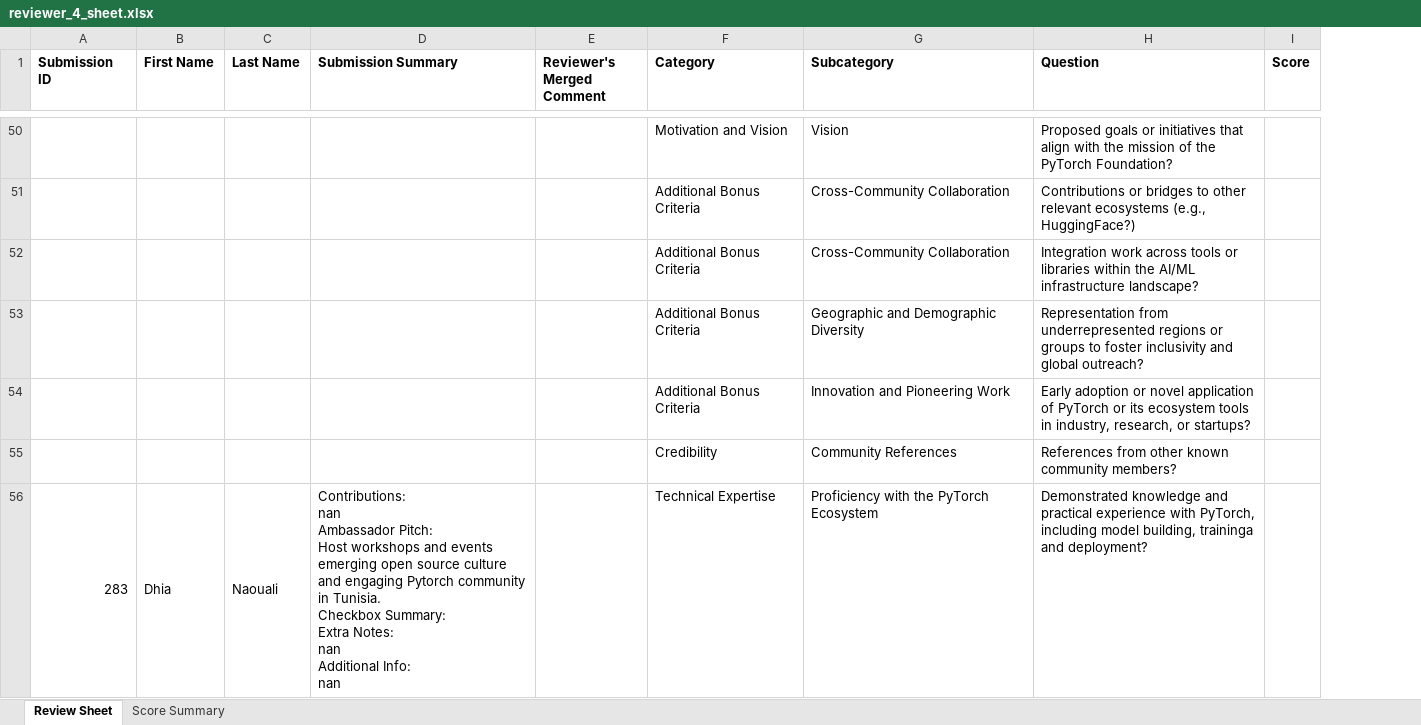
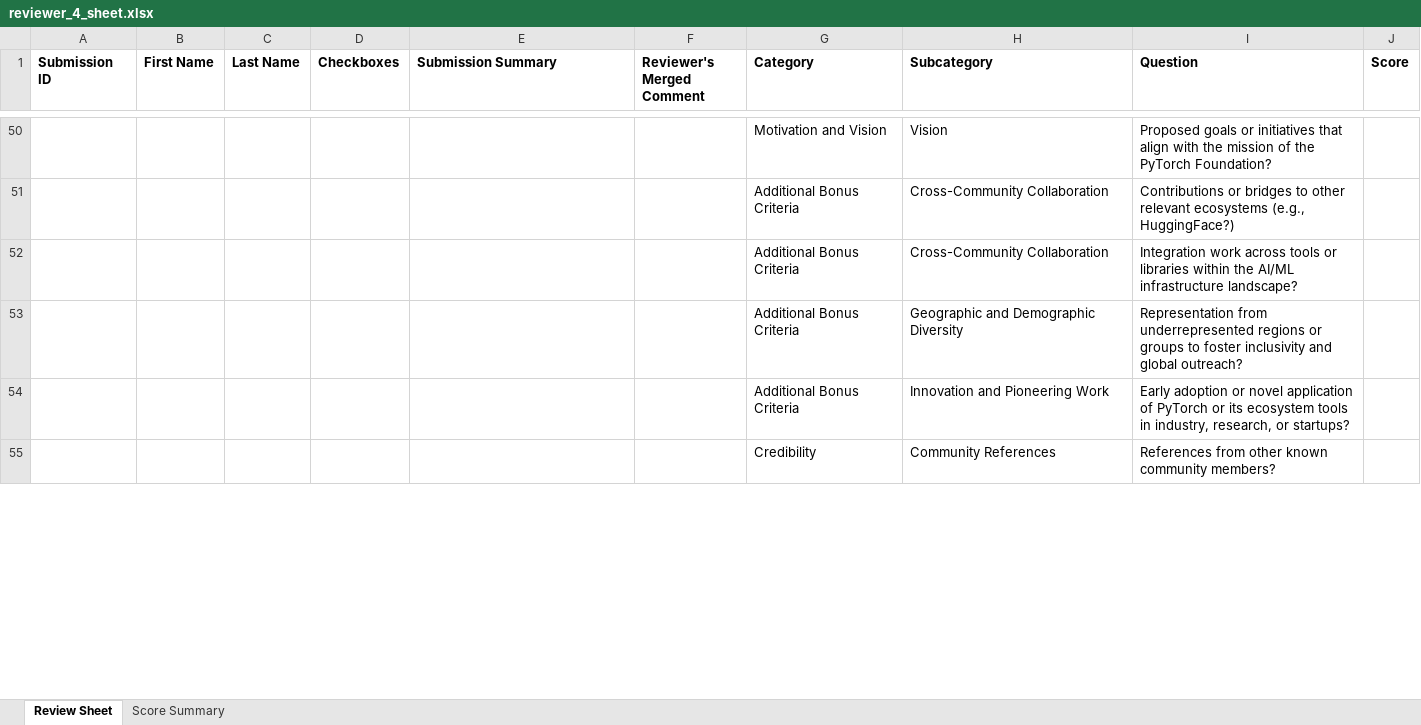
Before and after one commit to pytorch-fdn/ambassador-program, an Excel workbook: ambassador/reviewer_sheets_excel/reviewer_4_sheet.xlsx, sheet Review Sheet, drawn as a sheet; only a part is shown, gaps mark what is left out; values as stored, in another font and other column widths than the file's, no borders; removed rows and columns are numbered as before the commit, all else as after; ↵ is a line break in a cell; the diff covers the shown part only; the diff names each change by its address in the sheet, - before the commit and + after, or states it on an @@ line.

```diff
--- a/ambassador/reviewer_sheets_excel/reviewer_4_sheet.xlsx (sheet Review Sheet)
+++ b/ambassador/reviewer_sheets_excel/reviewer_4_sheet.xlsx (sheet Review Sheet)
+column D (Checkboxes), empty
-row 56: 283 | Dhia | Naouali | Contributions: ↵ nan ↵ Ambassador Pitch: ↵ Host workshops and events emerging open source culture and engaging Pytorch community in Tunisia. ↵ Checkbox Summary: ↵ Extra Notes: ↵ nan ↵ Additional Info: ↵ nan |  | Technical Expertise | Proficiency with the PyTorch Ecosystem | Demonstrated knowledge and practical experience with PyTorch, including model building, traininga and deployment?
```
Also changed, not shown: 21 added rows, 20 removed rows and 154 edited cells elsewhere in this sheet, sheet Score Summary, ambassador/reviewer_sheets_excel/reviewer_1_sheet.xlsx, ambassador/reviewer_sheets_excel/reviewer_2_sheet.xlsx, 4 other files.
